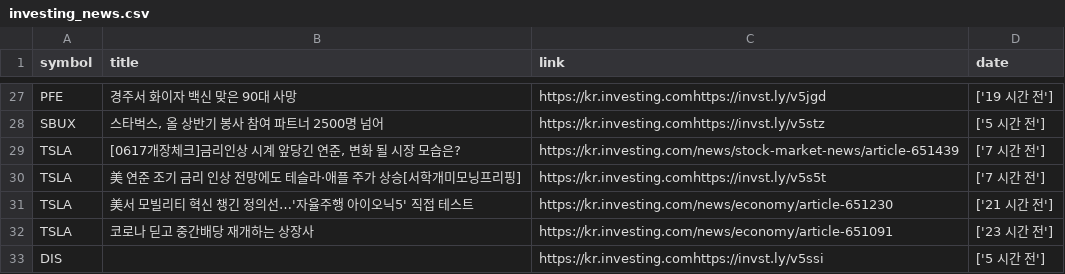
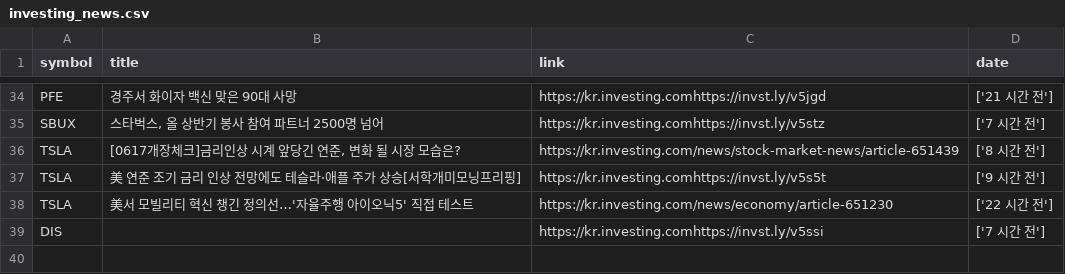
Before and after one commit to dss-17th/crawling-repo-5, a CSV file: investing/datas/investing_news.csv, drawn as a sheet; only a part is shown, gaps mark what is left out; removed rows and columns are numbered as before the commit, all else as after; the diff covers the shown part only; the diff names each change by its address in the sheet, - before the commit and + after, or states it on an @@ line.

```diff
--- a/investing/datas/investing_news.csv
+++ b/investing/datas/investing_news.csv
-D34 (date): ['19 시간 전']
+D34 (date): ['21 시간 전']
-D35 (date): ['5 시간 전']
+D35 (date): ['7 시간 전']
-D36 (date): ['7 시간 전']
+D36 (date): ['8 시간 전']
-D37 (date): ['7 시간 전']
+D37 (date): ['9 시간 전']
-D38 (date): ['21 시간 전']
+D38 (date): ['22 시간 전']
-row 32: TSLA | 코로나 딛고 중간배당 재개하는 상장사 | https://kr.investing.com/news/economy/article-651091 | ['23 시간 전']
-D39 (date): ['5 시간 전']
+D39 (date): ['7 시간 전']
```
Also changed, not shown: 10 added rows, 3 removed rows and 22 edited cells elsewhere in this file, investing/datas/crawling_investing.csv, 2 other files.
